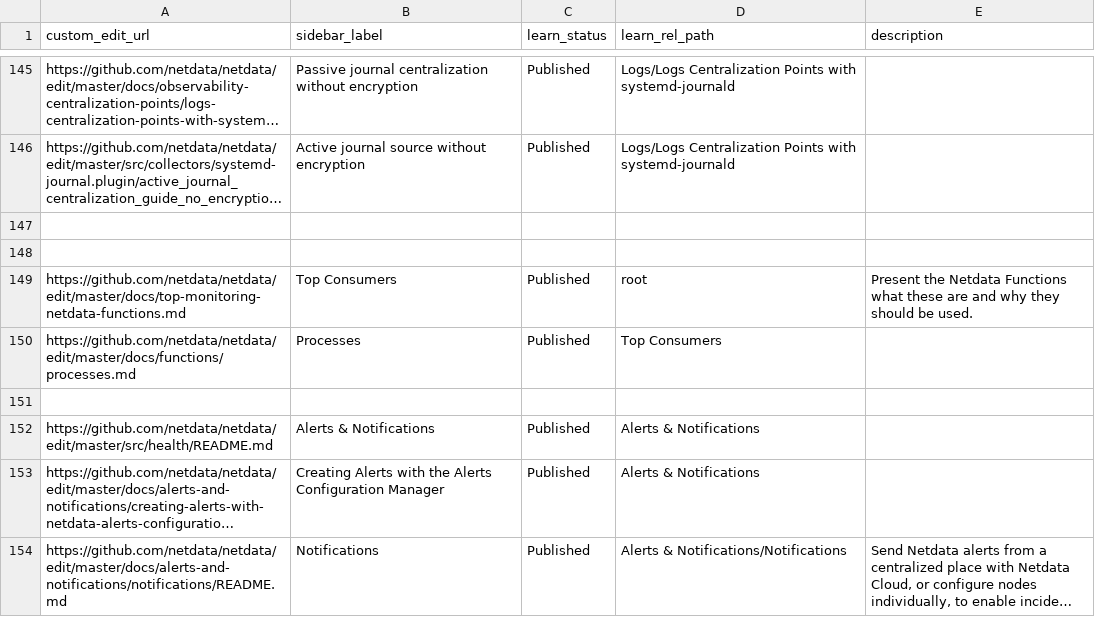
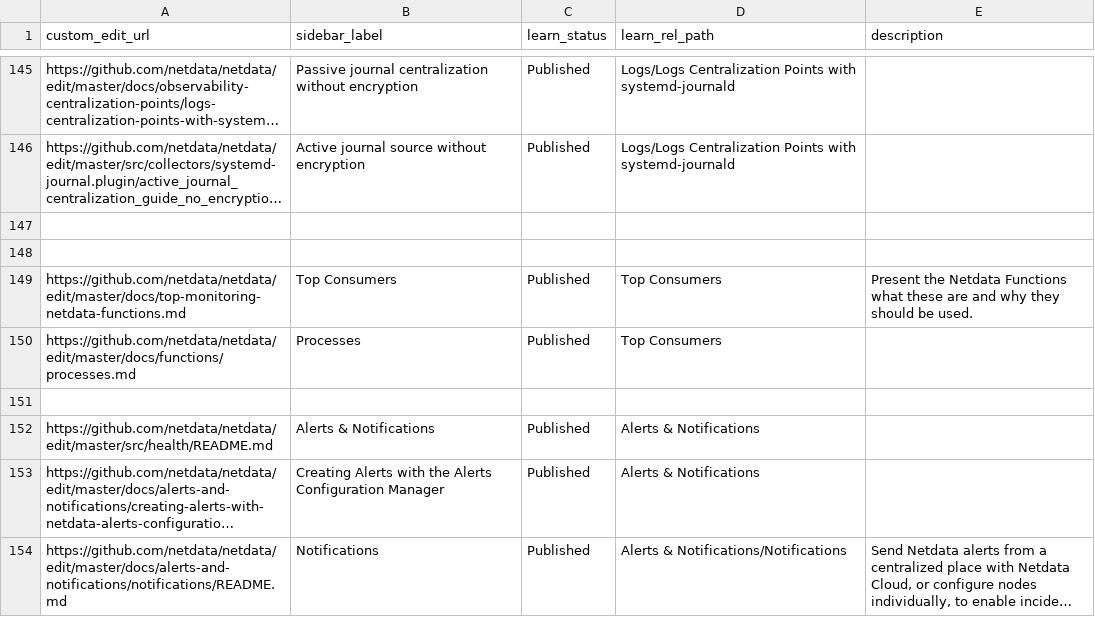
Before and after one commit to SimonTingle/netdata, a CSV file: docs/.map/map.csv, drawn as a sheet; only a part is shown, gaps mark what is left out; long unchanged cells end in …; the diff names each change by its address in the sheet, - before the commit and + after, or states it on an @@ line.

Commit message:
Fix duplicate ToC entries for Top Consumers (#21021)
docs: Fix duplicate ToC entries for Top Consumers

Change learn_rel_path from 'root' to 'Top Consumers' (self-referential)
following the same pattern as 'AI & ML' category. This prevents
Docusaurus from creating duplicate ToC entries.

```diff
--- a/docs/.map/map.csv
+++ b/docs/.map/map.csv
-D149 (learn_rel_path): root
+D149 (learn_rel_path): Top Consumers
```
